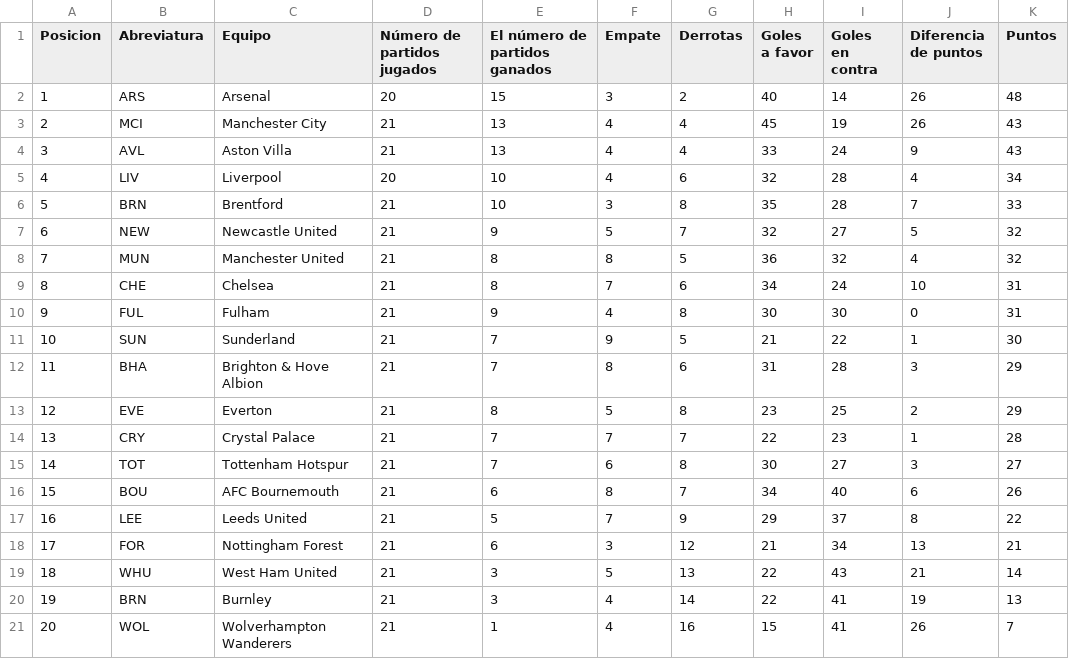
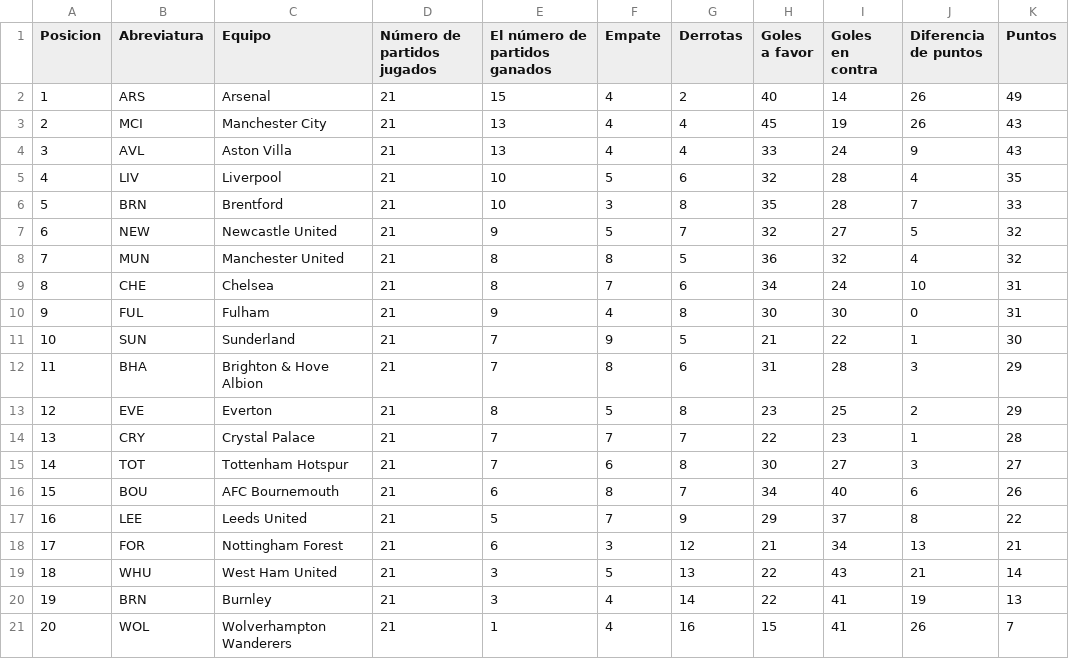
Before and after one commit to AndresPlazas19931504/scrapper-deportes-devops, a CSV file: data/premier_league_standings.csv, drawn as a sheet.

```diff
--- a/data/premier_league_standings.csv
+++ b/data/premier_league_standings.csv
@@ -1,6 +1,6 @@
 Posicion,Abreviatura,Equipo,Número de partidos jugados,El número de partidos ganados,Empate,Derrotas,Goles a favor,Goles en contra,Diferencia de puntos,Puntos
-1,ARS,Arsenal,20,15,3,2,40,14,26,48
+1,ARS,Arsenal,21,15,4,2,40,14,26,49
 2,MCI,Manchester City,21,13,4,4,45,19,26,43
 3,AVL,Aston Villa,21,13,4,4,33,24,9,43
-4,LIV,Liverpool,20,10,4,6,32,28,4,34
+4,LIV,Liverpool,21,10,5,6,32,28,4,35
 5,BRN,Brentford,21,10,3,8,35,28,7,33
```
